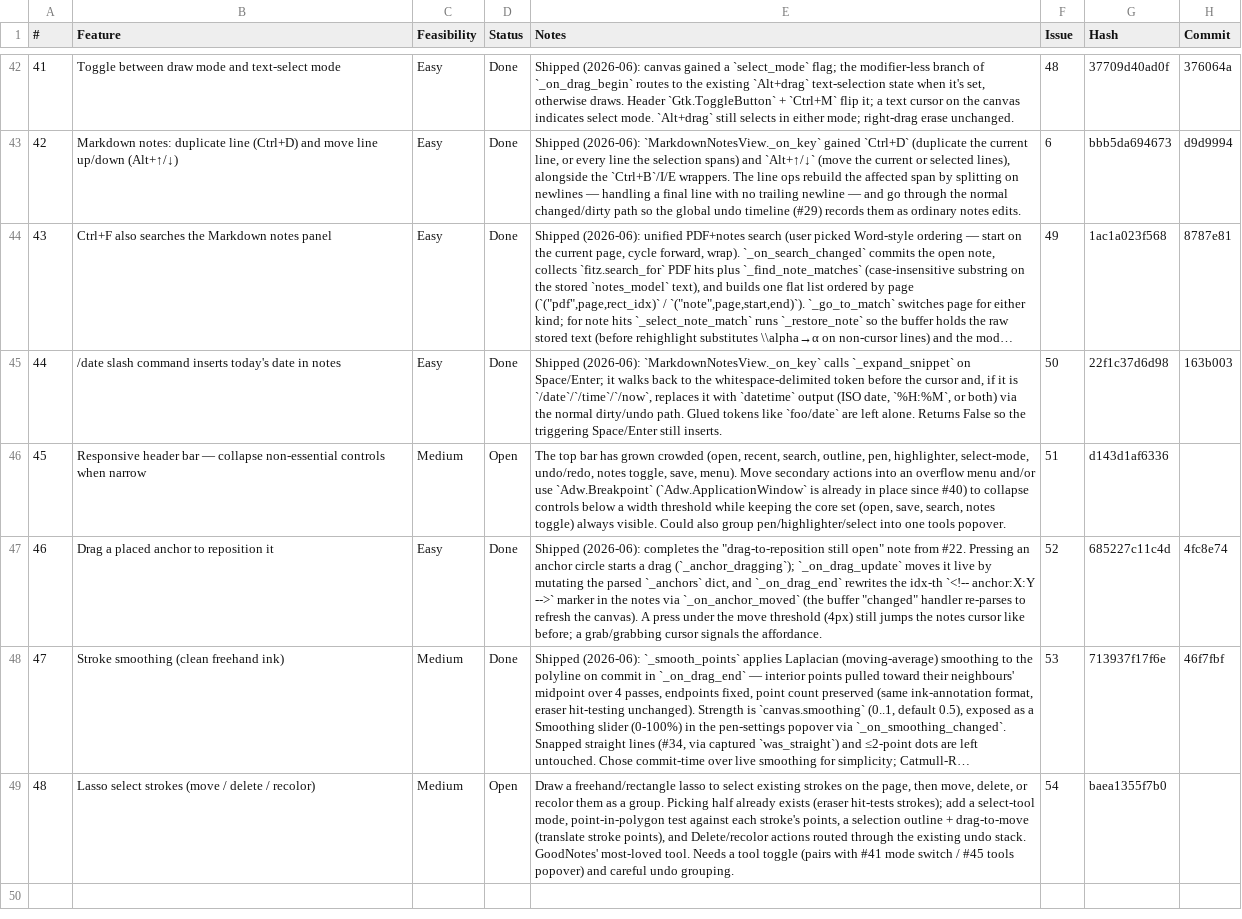
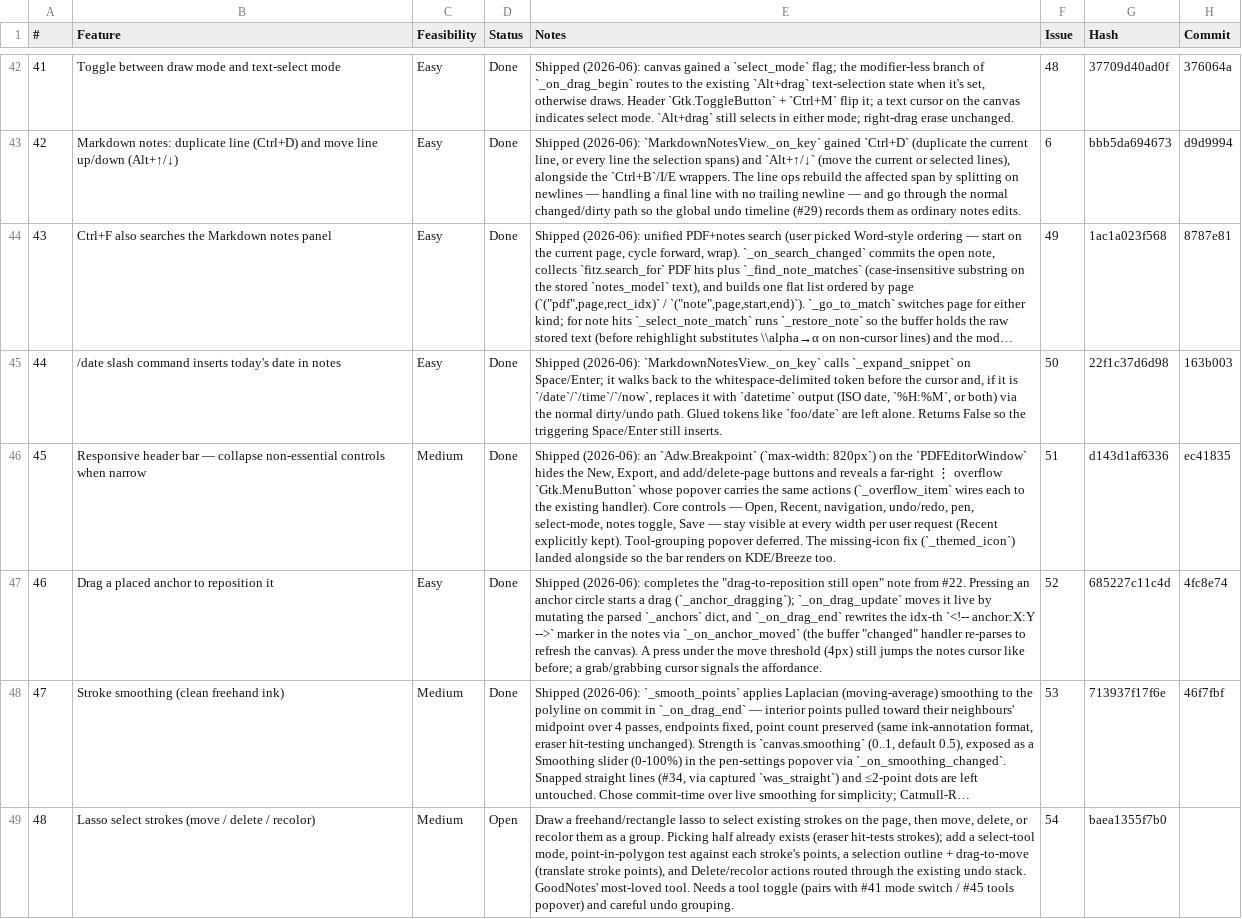
Before and after one commit to brokkoli71/sidemark, a CSV file: ideas.csv, drawn as a sheet; only a part is shown, gaps mark what is left out; long unchanged cells end in …; the diff names each change by its address in the sheet, - before the commit and + after, or states it on an @@ line.

```diff
--- a/ideas.csv
+++ b/ideas.csv
-D46 (Status): Open
+D46 (Status): Done
-E46 (Notes): The top bar has grown crowded (open, recent, search, outline, pen, highlighter, select-mode, undo/redo, notes toggle, save, menu). Move secondary actions into an overflow menu and/or use `Adw.Breakpoint` (`Adw.ApplicationWindow` is already in place since #40) to collapse controls below a width threshold while keeping the core set (open, save, search, notes toggle) always visible. Could also group pen/highlighter/select into one tools popover.
+E46 (Notes): Shipped (2026-06): an `Adw.Breakpoint` (`max-width: 820px`) on the `PDFEditorWindow` hides the New, Export, and add/delete-page buttons and reveals a far-right ⋮ overflow `Gtk.MenuButton` whose popover carries the same actions (`_overflow_item` wires each to the existing handler). Core controls — Open, Recent, navigation, undo/redo, pen, select-mode, notes toggle, Save — stay visible at every width per user request (Recent explicitly kept). Tool-grouping popover deferred. The missing-icon fix (`_themed_icon`) landed alongside so the bar renders on KDE/Breeze too.
-H46 (Commit): (empty)
+H46 (Commit): ec41835
```
